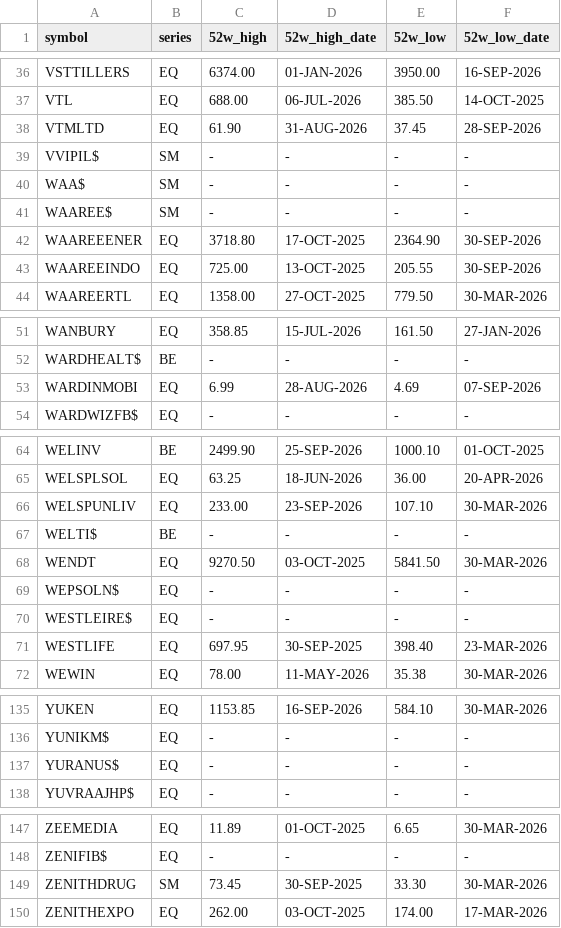
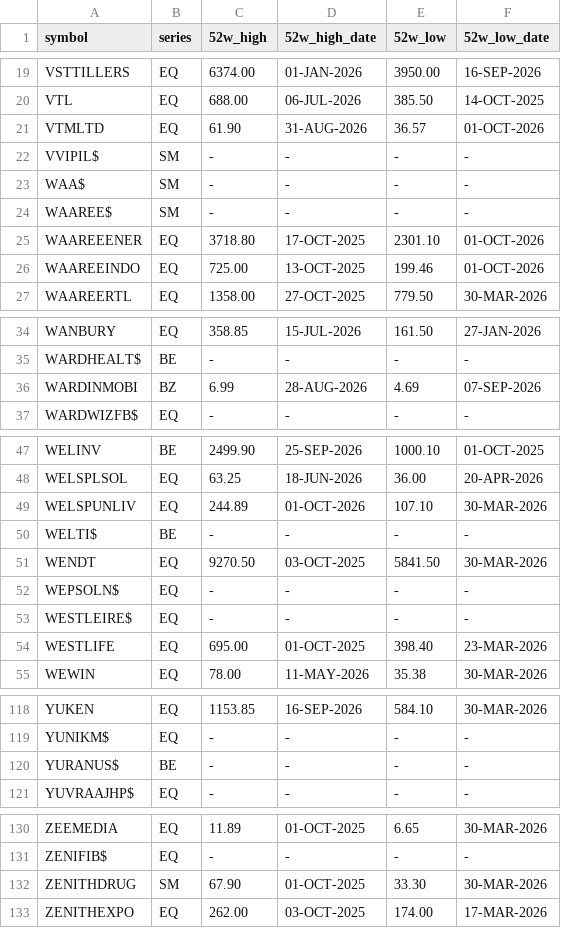
Before and after one commit to 158jeet/nse-bse-data-collector, a CSV file: latest/nse_52w_020.csv, drawn as a sheet; only a part is shown, gaps mark what is left out; the diff covers the shown part only.

```diff
--- a/latest/nse_52w_020.csv
+++ b/latest/nse_52w_020.csv
@@ -37,3 +20,3 @@ VSTTILLERS,EQ,6374.00,01-JAN-2026,3950.00,16-SEP-2026
 VTL,EQ,688.00,06-JUL-2026,385.50,14-OCT-2025
-VTMLTD,EQ,61.90,31-AUG-2026,37.45,28-SEP-2026
+VTMLTD,EQ,61.90,31-AUG-2026,36.57,01-OCT-2026
 VVIPIL$,SM,-,-,-,-
@@ -41,4 +24,4 @@ WAA$,SM,-,-,-,-
 WAAREE$,SM,-,-,-,-
-WAAREEENER,EQ,3718.80,17-OCT-2025,2364.90,30-SEP-2026
-WAAREEINDO,EQ,725.00,13-OCT-2025,205.55,30-SEP-2026
+WAAREEENER,EQ,3718.80,17-OCT-2025,2301.10,01-OCT-2026
+WAAREEINDO,EQ,725.00,13-OCT-2025,199.46,01-OCT-2026
 WAAREERTL,EQ,1358.00,27-OCT-2025,779.50,30-MAR-2026
@@ -52,3 +35,3 @@ WANBURY,EQ,358.85,15-JUL-2026,161.50,27-JAN-2026
 WARDHEALT$,BE,-,-,-,-
-WARDINMOBI,EQ,6.99,28-AUG-2026,4.69,07-SEP-2026
+WARDINMOBI,BZ,6.99,28-AUG-2026,4.69,07-SEP-2026
 WARDWIZFB$,EQ,-,-,-,-
@@ -65,3 +48,3 @@ WELINV,BE,2499.90,25-SEP-2026,1000.10,01-OCT-2025
 WELSPLSOL,EQ,63.25,18-JUN-2026,36.00,20-APR-2026
-WELSPUNLIV,EQ,233.00,23-SEP-2026,107.10,30-MAR-2026
+WELSPUNLIV,EQ,244.89,01-OCT-2026,107.10,30-MAR-2026
 WELTI$,BE,-,-,-,-
@@ -70,3 +53,3 @@ WEPSOLN$,EQ,-,-,-,-
 WESTLEIRE$,EQ,-,-,-,-
-WESTLIFE,EQ,697.95,30-SEP-2025,398.40,23-MAR-2026
+WESTLIFE,EQ,695.00,01-OCT-2025,398.40,23-MAR-2026
 WEWIN,EQ,78.00,11-MAY-2026,35.38,30-MAR-2026
@@ -136,3 +119,3 @@ YUKEN,EQ,1153.85,16-SEP-2026,584.10,30-MAR-2026
 YUNIKM$,EQ,-,-,-,-
-YURANUS$,EQ,-,-,-,-
+YURANUS$,BE,-,-,-,-
 YUVRAAJHP$,EQ,-,-,-,-
@@ -148,3 +131,3 @@ ZEEMEDIA,EQ,11.89,01-OCT-2025,6.65,30-MAR-2026
 ZENIFIB$,EQ,-,-,-,-
-ZENITHDRUG,SM,73.45,30-SEP-2025,33.30,30-MAR-2026
+ZENITHDRUG,SM,67.90,01-OCT-2025,33.30,30-MAR-2026
 ZENITHEXPO,EQ,262.00,03-OCT-2025,174.00,17-MAR-2026
```
Also changed, not shown: 17 removed rows and 6 edited cells elsewhere in this file, latest/bse_equity_002.csv, latest/bse_equity_006.csv, 42 other files.
